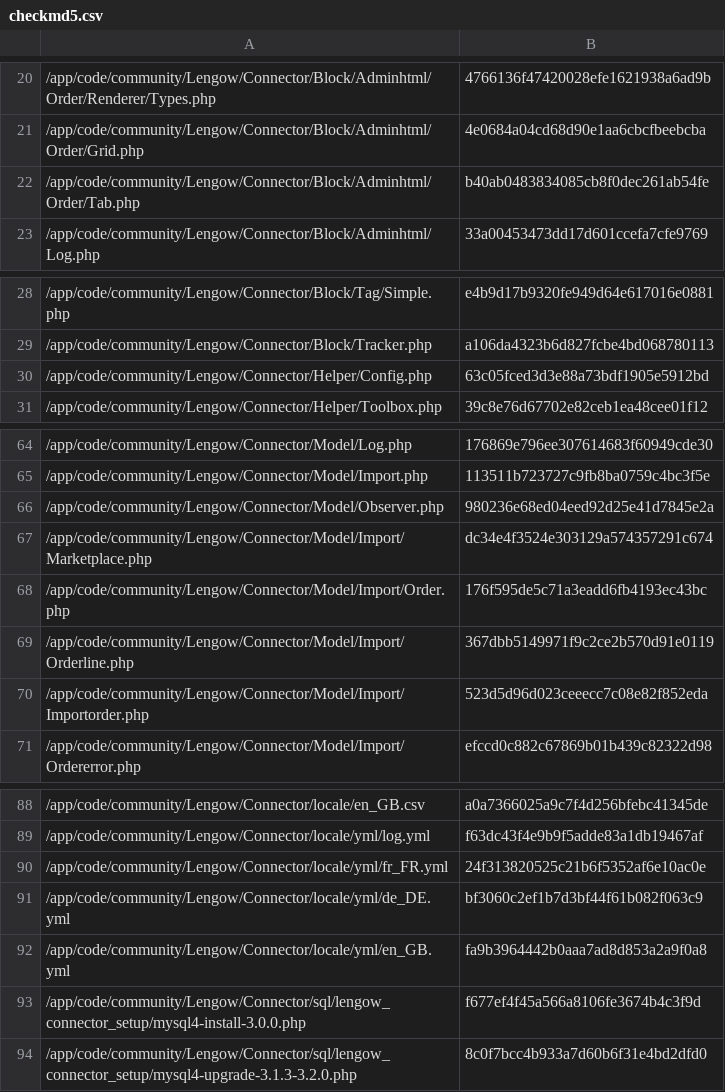
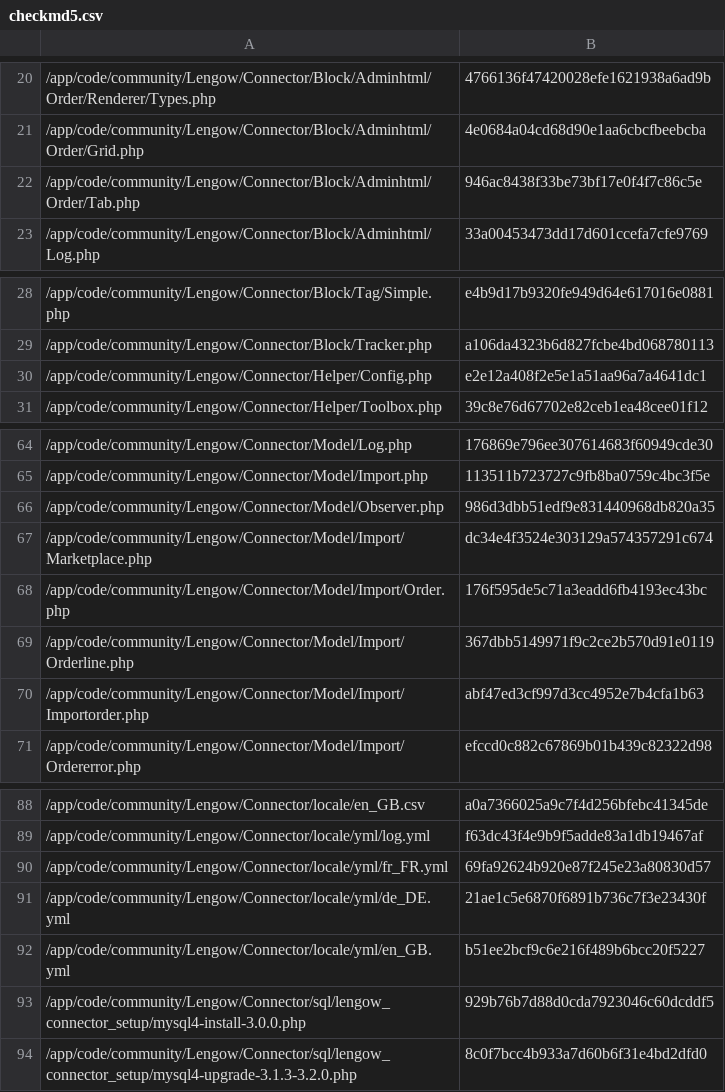
Before and after one commit to lengow/plugin-magento, a CSV file: app/code/community/Lengow/Connector/etc/checkmd5.csv, drawn as a sheet; only a part is shown, gaps mark what is left out.

Commit message:
update checksum

```diff
--- a/app/code/community/Lengow/Connector/etc/checkmd5.csv
+++ b/app/code/community/Lengow/Connector/etc/checkmd5.csv
@@ -21,3 +21,3 @@
 /app/code/community/Lengow/Connector/Block/Adminhtml/Order/Grid.php|4e0684a04cd68d90e1aa6cbcfbeebcba
-/app/code/community/Lengow/Connector/Block/Adminhtml/Order/Tab.php|b40ab0483834085cb8f0dec261ab54fe
+/app/code/community/Lengow/Connector/Block/Adminhtml/Order/Tab.php|946ac8438f33be73bf17e0f4f7c86c5e
 /app/code/community/Lengow/Connector/Block/Adminhtml/Log.php|33a00453473dd17d601ccefa7cfe9769
@@ -29,3 +29,3 @@
 /app/code/community/Lengow/Connector/Block/Tracker.php|a106da4323b6d827fcbe4bd068780113
-/app/code/community/Lengow/Connector/Helper/Config.php|63c05fced3d3e88a73bdf1905e5912bd
+/app/code/community/Lengow/Connector/Helper/Config.php|e2e12a408f2e5e1a51aa96a7a4641dc1
 /app/code/community/Lengow/Connector/Helper/Toolbox.php|39c8e76d67702e82ceb1ea48cee01f12
@@ -65,3 +65,3 @@
 /app/code/community/Lengow/Connector/Model/Import.php|113511b723727c9fb8ba0759c4bc3f5e
-/app/code/community/Lengow/Connector/Model/Observer.php|980236e68ed04eed92d25e41d7845e2a
+/app/code/community/Lengow/Connector/Model/Observer.php|986d3dbb51edf9e831440968db820a35
 /app/code/community/Lengow/Connector/Model/Import/Marketplace.php|dc34e4f3524e303129a574357291c674
@@ -69,3 +69,3 @@
 /app/code/community/Lengow/Connector/Model/Import/Orderline.php|367dbb5149971f9c2ce2b570d91e0119
-/app/code/community/Lengow/Connector/Model/Import/Importorder.php|523d5d96d023ceeecc7c08e82f852eda
+/app/code/community/Lengow/Connector/Model/Import/Importorder.php|abf47ed3cf997d3cc4952e7b4cfa1b63
 /app/code/community/Lengow/Connector/Model/Import/Ordererror.php|efccd0c882c67869b01b439c82322d98
@@ -89,6 +89,6 @@
 /app/code/community/Lengow/Connector/locale/yml/log.yml|f63dc43f4e9b9f5adde83a1db19467af
-/app/code/community/Lengow/Connector/locale/yml/fr_FR.yml|24f313820525c21b6f5352af6e10ac0e
-/app/code/community/Lengow/Connector/locale/yml/de_DE.yml|bf3060c2ef1b7d3bf44f61b082f063c9
-/app/code/community/Lengow/Connector/locale/yml/en_GB.yml|fa9b3964442b0aaa7ad8d853a2a9f0a8
-/app/code/community/Lengow/Connector/sql/lengow_connector_setup/mysql4-install-3.0.0.php|f677ef4f45a566a8106fe3674b4c3f9d
+/app/code/community/Lengow/Connector/locale/yml/fr_FR.yml|69fa92624b920e87f245e23a80830d57
+/app/code/community/Lengow/Connector/locale/yml/de_DE.yml|21ae1c5e6870f6891b736c7f3e23430f
+/app/code/community/Lengow/Connector/locale/yml/en_GB.yml|b51ee2bcf9c6e216f489b6bcc20f5227
+/app/code/community/Lengow/Connector/sql/lengow_connector_setup/mysql4-install-3.0.0.php|929b76b7d88d0cda7923046c60dcddf5
 /app/code/community/Lengow/Connector/sql/lengow_connector_setup/mysql4-upgrade-3.1.3-3.2.0.php|8c0f7bcc4b933a7d60b6f31e4bd2dfd0
```
